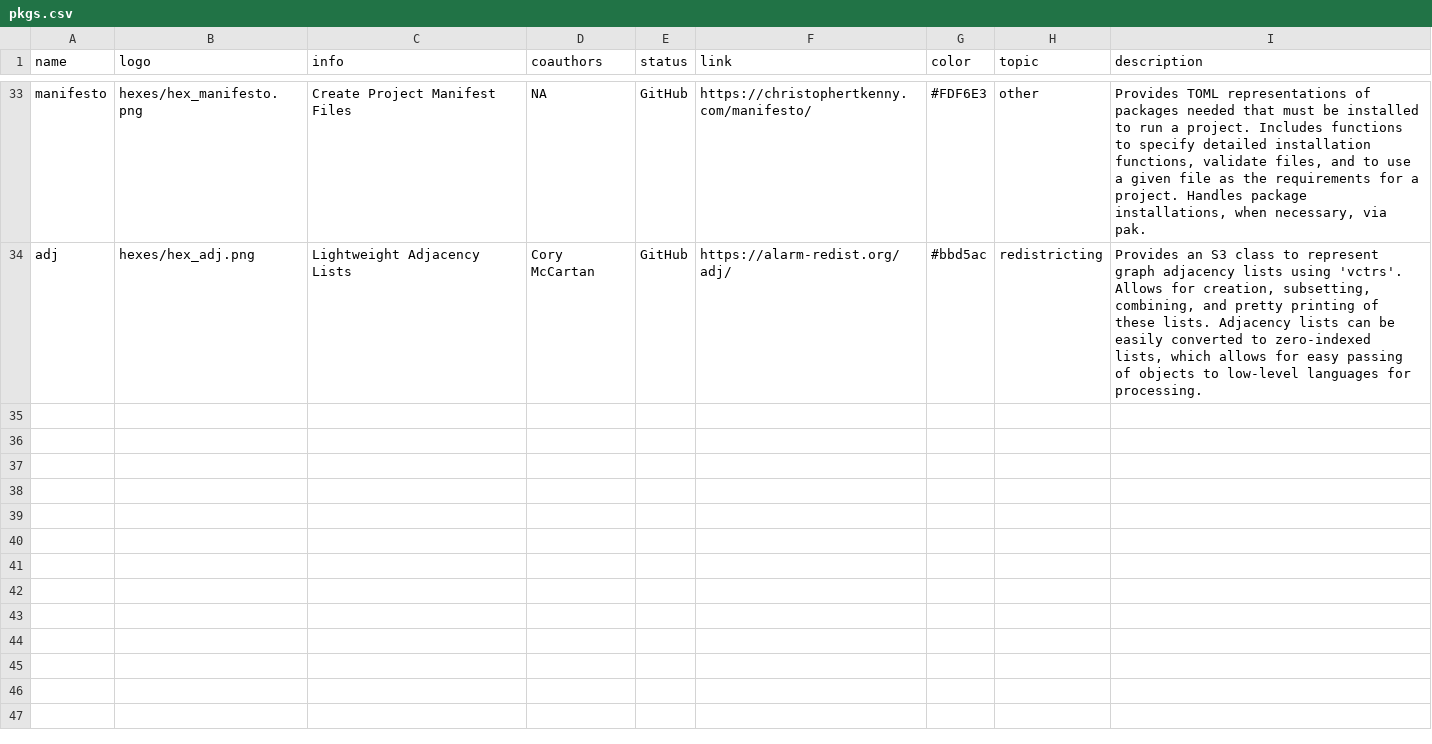
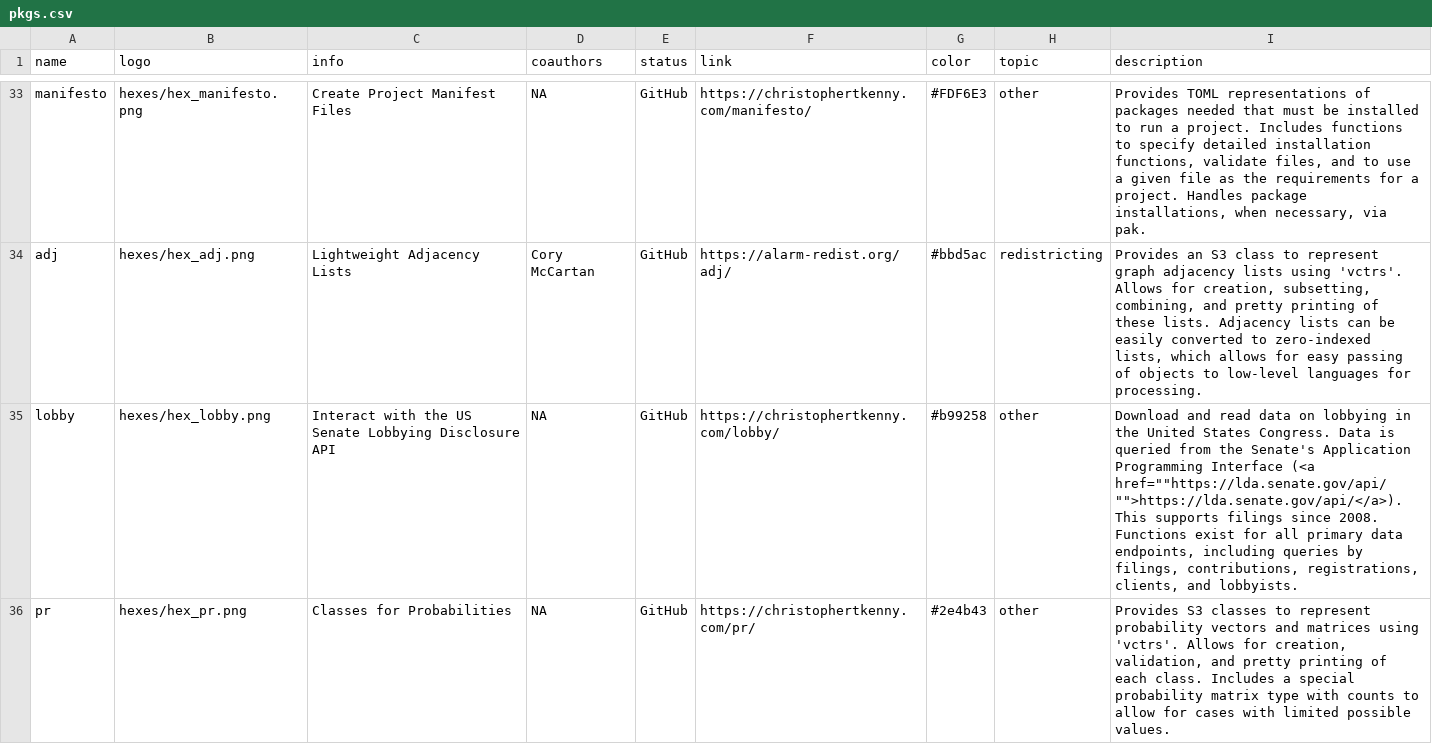
Before and after one commit to christopherkenny/christopherkenny.github.io, a CSV file: pkgs.csv, drawn as a sheet; only a part is shown, gaps mark what is left out.

```diff
--- a/pkgs.csv
+++ b/pkgs.csv
@@ -34 +34,3 @@ manifesto,hexes/hex_manifesto.png,Create Project Manifest Files,NA,GitHub,https:
 adj,hexes/hex_adj.png,Lightweight Adjacency Lists,Cory McCartan,GitHub,https://alarm-redist.org/adj/,#bbd5ac,redistricting,"Provides an S3 class to represent graph adjacency lists using 'vctrs'. Allows for creation, subsetting, combining, and pretty printing of these lists. Adjacency lists can be easily converted to zero-indexed lists, which allows for easy passing of objects to low-level languages for processing."
+lobby,hexes/hex_lobby.png,Interact with the US Senate Lobbying Disclosure API,NA,GitHub,https://christophertkenny.com/lobby/,#b99258,other,"Download and read data on lobbying in the United States Congress. Data is queried from the Senate's Application Programming Interface (<a href=""""https://lda.senate.gov/api/"""">https://lda.senate.gov/api/</a>). This supports filings since 2008. Functions exist for all primary data endpoints, including queries by filings, contributions, registrations, clients, and lobbyists."
+pr,hexes/hex_pr.png,Classes for Probabilities,NA,GitHub,https://christophertkenny.com/pr/,#2e4b43,other,"Provides S3 classes to represent probability vectors and matrices using 'vctrs'. Allows for creation, validation, and pretty printing of each class. Includes a special probability matrix type with counts to allow for cases with limited possible values."
```
Also changed, not shown: 6 other files.
